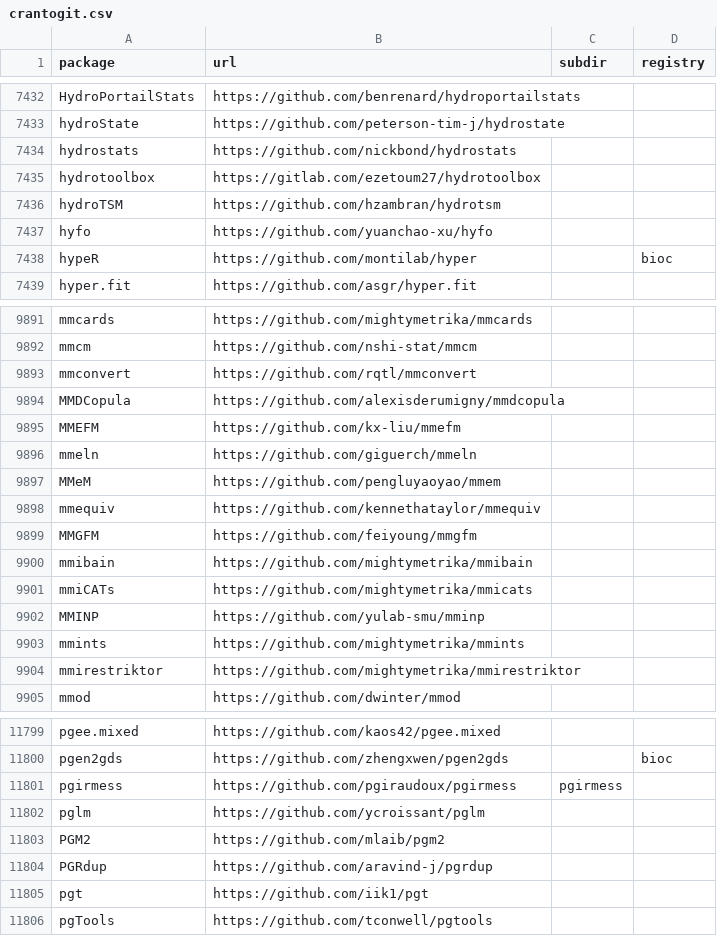
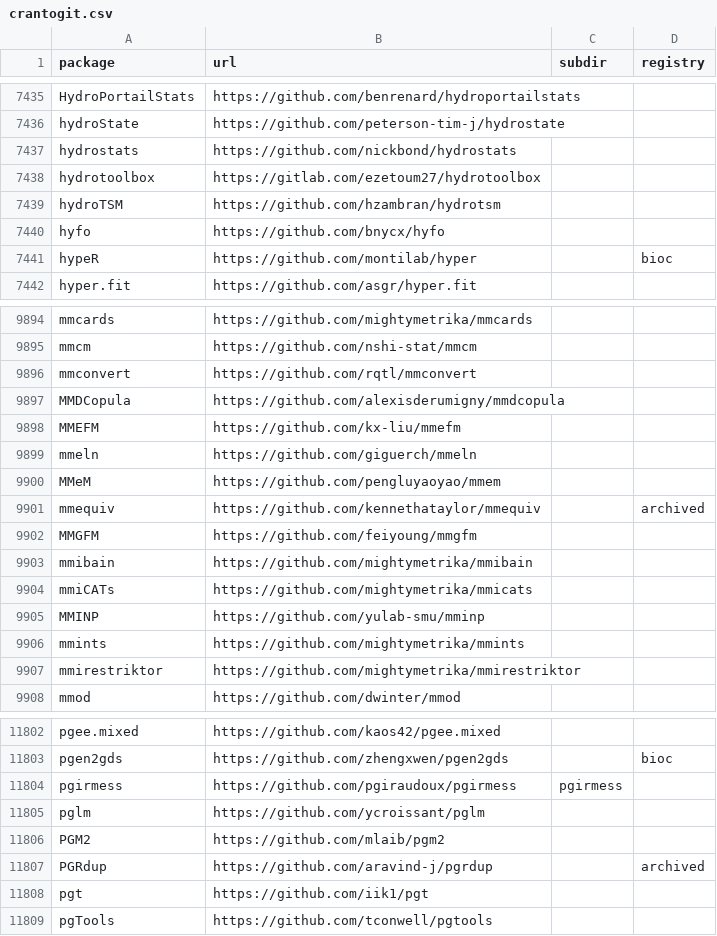
Before and after one commit to r-universe-org/cran-to-git, a CSV file: crantogit.csv, drawn as a sheet; only a part is shown, gaps mark what is left out; the diff covers the shown part only.

```diff
--- a/crantogit.csv
+++ b/crantogit.csv
@@ -7436,3 +7439,3 @@ hydrotoolbox,https://gitlab.com/ezetoum27/hydrotoolbox,,
 hydroTSM,https://github.com/hzambran/hydrotsm,,
-hyfo,https://github.com/yuanchao-xu/hyfo,,
+hyfo,https://github.com/bnycx/hyfo,,
 hypeR,https://github.com/montilab/hyper,,bioc
@@ -9897,3 +9900,3 @@ mmeln,https://github.com/giguerch/mmeln,,
 MMeM,https://github.com/pengluyaoyao/mmem,,
-mmequiv,https://github.com/kennethataylor/mmequiv,,
+mmequiv,https://github.com/kennethataylor/mmequiv,,archived
 MMGFM,https://github.com/feiyoung/mmgfm,,
@@ -11803,3 +11806,3 @@ pglm,https://github.com/ycroissant/pglm,,
 PGM2,https://github.com/mlaib/pgm2,,
-PGRdup,https://github.com/aravind-j/pgrdup,,
+PGRdup,https://github.com/aravind-j/pgrdup,,archived
 pgt,https://github.com/iik1/pgt,,
```
Also changed, not shown: 4 added rows and 1 edited cell elsewhere in this file, universes.csv, 9 other files.
